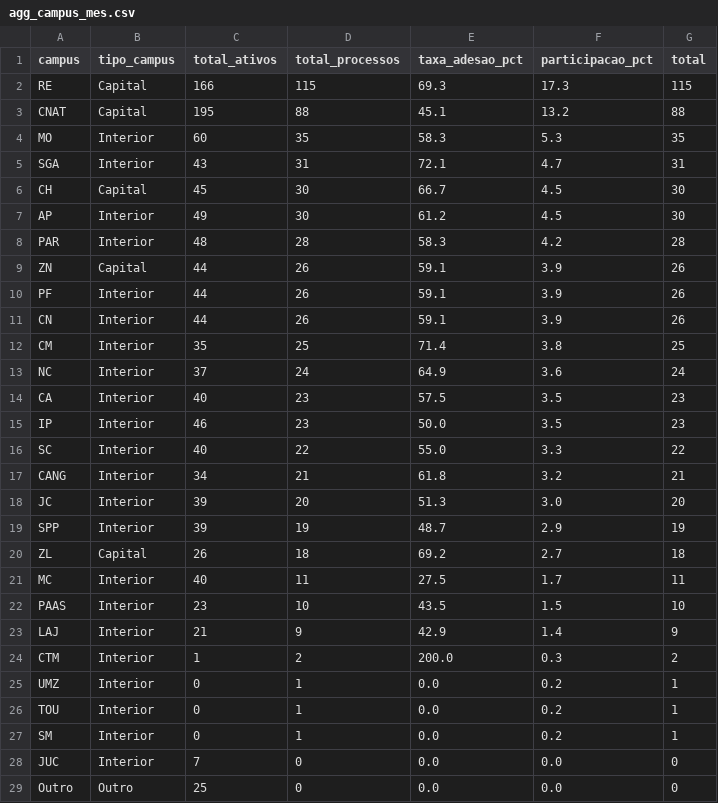
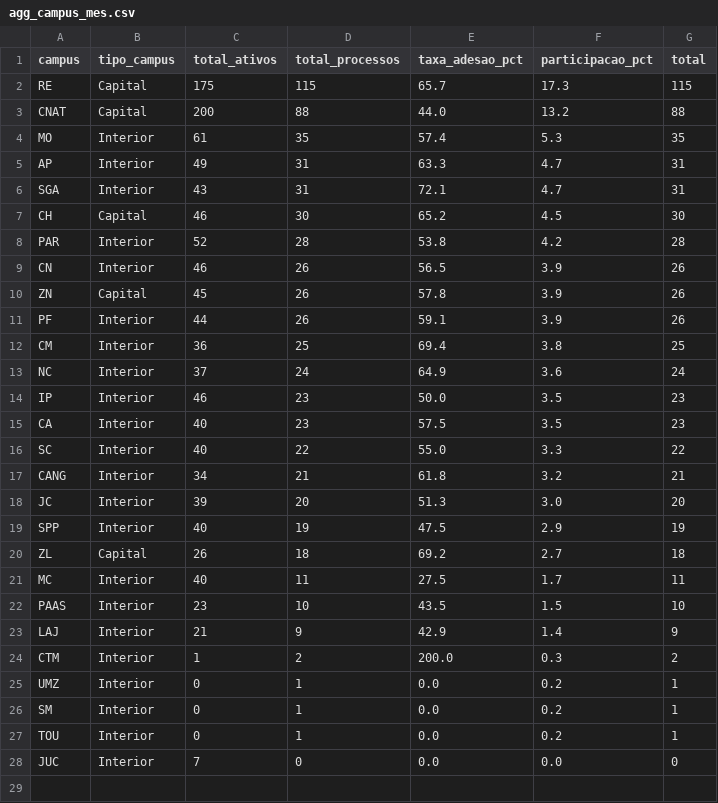
Before and after one commit to kelsoncm/memoriais-avaliados, a CSV file: docs/data/agg_campus_mes.csv, drawn as a sheet.

```diff
--- a/docs/data/agg_campus_mes.csv
+++ b/docs/data/agg_campus_mes.csv
@@ -1,16 +1,16 @@
 campus,tipo_campus,total_ativos,total_processos,taxa_adesao_pct,participacao_pct,total
-RE,Capital,166,115,69.3,17.3,115
-CNAT,Capital,195,88,45.1,13.2,88
-MO,Interior,60,35,58.3,5.3,35
+RE,Capital,175,115,65.7,17.3,115
+CNAT,Capital,200,88,44.0,13.2,88
+MO,Interior,61,35,57.4,5.3,35
+AP,Interior,49,31,63.3,4.7,31
 SGA,Interior,43,31,72.1,4.7,31
-CH,Capital,45,30,66.7,4.5,30
-AP,Interior,49,30,61.2,4.5,30
-PAR,Interior,48,28,58.3,4.2,28
-ZN,Capital,44,26,59.1,3.9,26
+CH,Capital,46,30,65.2,4.5,30
+PAR,Interior,52,28,53.8,4.2,28
+CN,Interior,46,26,56.5,3.9,26
+ZN,Capital,45,26,57.8,3.9,26
 PF,Interior,44,26,59.1,3.9,26
-CN,Interior,44,26,59.1,3.9,26
-CM,Interior,35,25,71.4,3.8,25
+CM,Interior,36,25,69.4,3.8,25
 NC,Interior,37,24,64.9,3.6,24
+IP,Interior,46,23,50.0,3.5,23
 CA,Interior,40,23,57.5,3.5,23
-IP,Interior,46,23,50.0,3.5,23
 SC,Interior,40,22,55.0,3.3,22
@@ -18,3 +18,3 @@ CANG,Interior,34,21,61.8,3.2,21
 JC,Interior,39,20,51.3,3.0,20
-SPP,Interior,39,19,48.7,2.9,19
+SPP,Interior,40,19,47.5,2.9,19
 ZL,Capital,26,18,69.2,2.7,18
@@ -25,5 +25,4 @@ CTM,Interior,1,2,200.0,0.3,2
 UMZ,Interior,0,1,0.0,0.2,1
+SM,Interior,0,1,0.0,0.2,1
 TOU,Interior,0,1,0.0,0.2,1
-SM,Interior,0,1,0.0,0.2,1
 JUC,Interior,7,0,0.0,0.0,0
-Outro,Outro,25,0,0.0,0.0,0
```
Also changed, not shown: docs/data/agg_cargo_nivel.csv, docs/data/fato_anonimo.csv, 2 other files.
